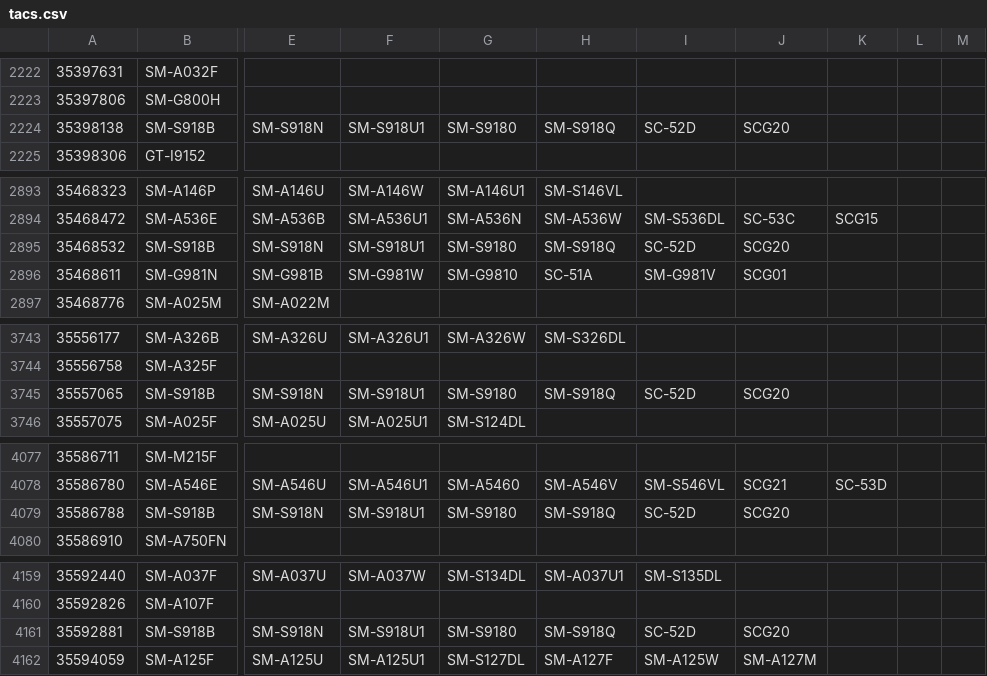
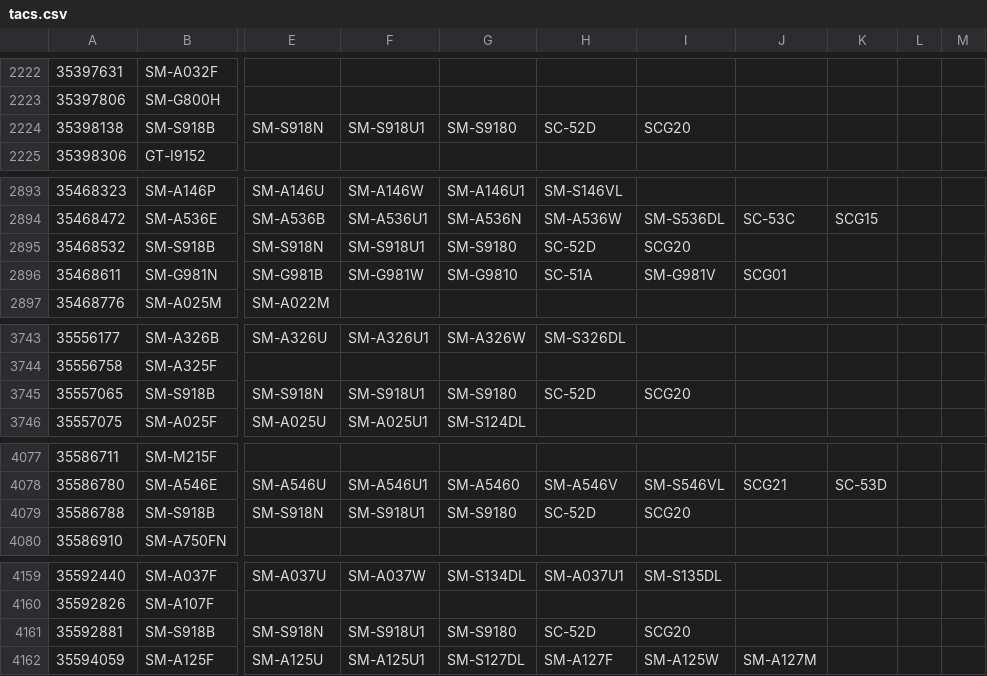
Before and after one commit to zacharee/SamloaderKotlin, a CSV file: common/src/commonMain/resources/MR/files/tacs.csv, drawn as a sheet; only a part is shown, gaps mark what is left out; the diff covers the shown part only; the diff names each change by its address in the sheet, - before the commit and + after, or states it on an @@ line.

```diff
--- a/common/src/commonMain/resources/MR/files/tacs.csv
+++ b/common/src/commonMain/resources/MR/files/tacs.csv
-H2224: SM-S918Q
+H2224: SC-52D
-I2224: SC-52D
+I2224: SCG20
-J2224: SCG20
+J2224: (empty)
-H2895: SM-S918Q
+H2895: SC-52D
-I2895: SC-52D
+I2895: SCG20
-J2895: SCG20
+J2895: (empty)
-H3745: SM-S918Q
+H3745: SC-52D
-I3745: SC-52D
+I3745: SCG20
-J3745: SCG20
+J3745: (empty)
-H4079: SM-S918Q
+H4079: SC-52D
-I4079: SC-52D
+I4079: SCG20
-J4079: SCG20
+J4079: (empty)
-H4161: SM-S918Q
+H4161: SC-52D
-I4161: SC-52D
+I4161: SCG20
-J4161: SCG20
+J4161: (empty)
```
Also changed, not shown: 1 added row and 69 edited cells elsewhere in this file, 1 other file.
